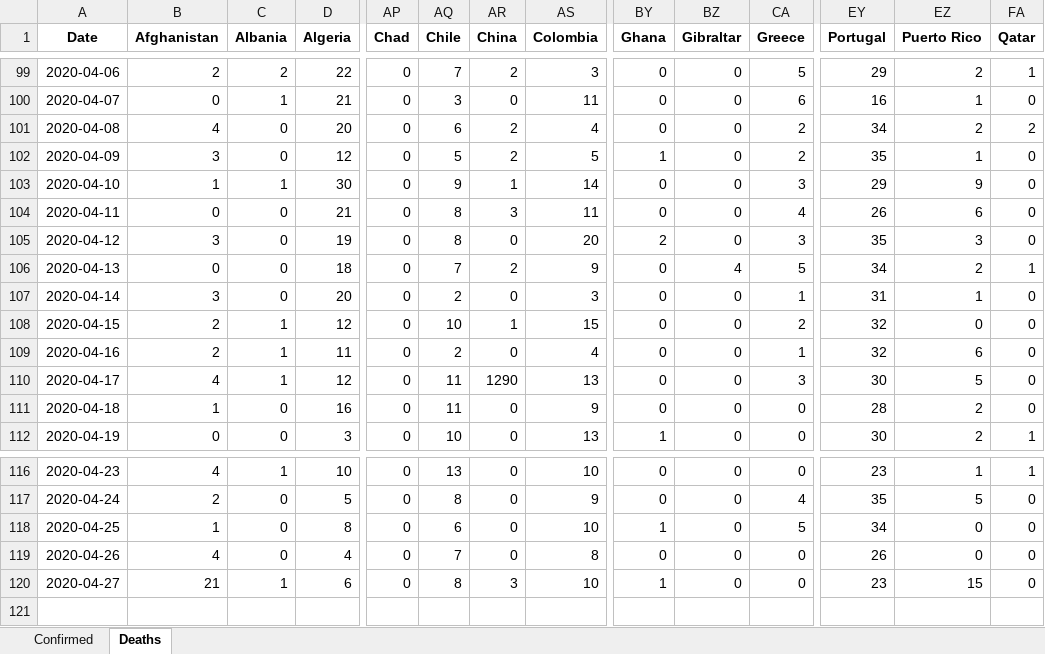
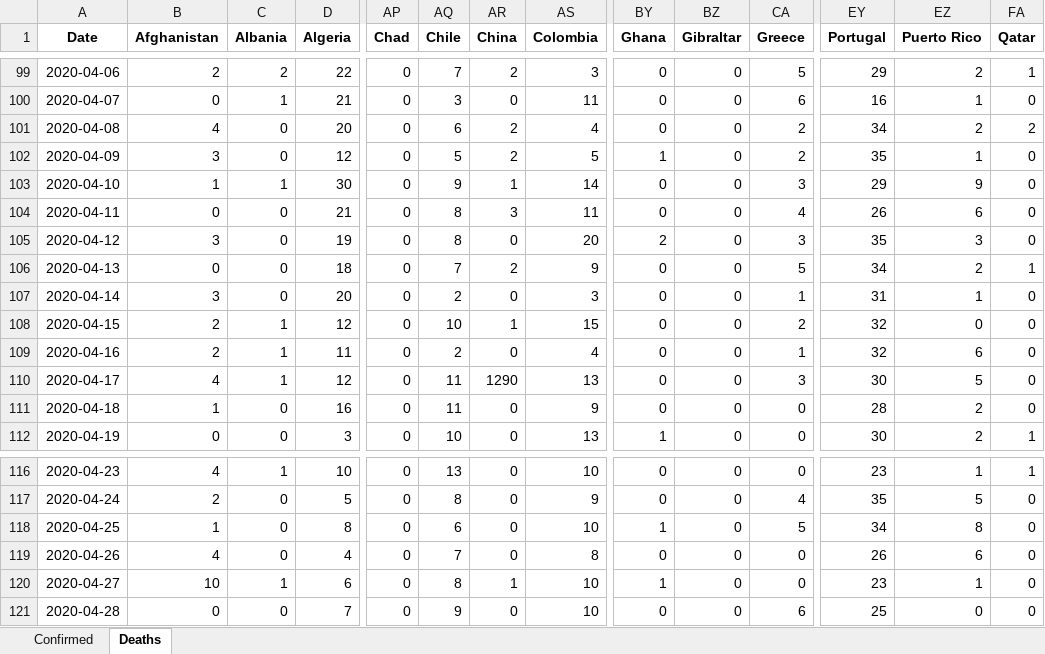
Before and after one commit to maisammusthafa/covid-19, an Excel workbook: ecdc_csv/data/ecdc_csv_diff.xlsx, sheet Deaths, drawn as a sheet; only a part is shown, gaps mark what is left out; values as stored, in another font and other column widths than the file's, no borders; rows hold the shown columns only; the diff names each change by its address in the sheet, - before the commit and + after, or states it on an @@ line.

```diff
--- a/ecdc_csv/data/ecdc_csv_diff.xlsx (sheet Deaths)
+++ b/ecdc_csv/data/ecdc_csv_diff.xlsx (sheet Deaths)
-BZ106 (Gibraltar): 4
+BZ106 (Gibraltar): 0
-EZ118 (Puerto Rico): 0
+EZ118 (Puerto Rico): 8
-EZ119 (Puerto Rico): 0
+EZ119 (Puerto Rico): 6
-B120 (Afghanistan): 21
+B120 (Afghanistan): 10
-AR120 (China): 3
+AR120 (China): 1
-EZ120 (Puerto Rico): 15
+EZ120 (Puerto Rico): 1
+row 121: 2020-04-28 | 0 | 0 | 7 | 0 | 9 | 0 | 10 | 0 | 0 | 6 | 25 | 0 | 0
```
Also changed, not shown: sheet Confirmed, ecdc_csv/data/ecdc_csv_total.xlsx, jhu_gis/data/jhu_gis_diff.xlsx, 5 other files.
